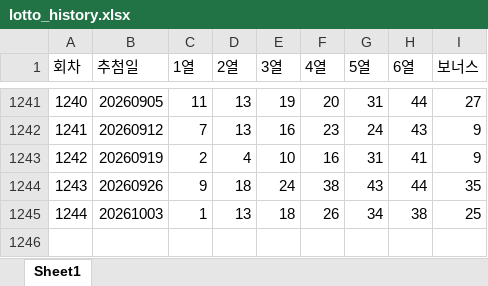
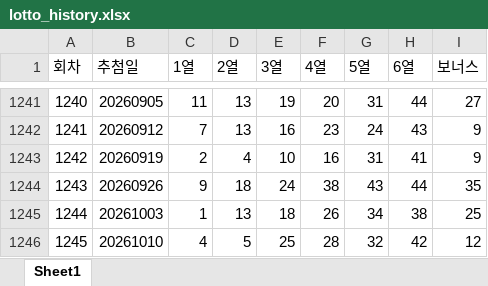
Before and after one commit to 760612byjo-source/SmartLottoAI, an Excel workbook: data/lotto_history.xlsx, sheet Sheet1, drawn as a sheet; only a part is shown, gaps mark what is left out; values as stored, in another font and other column widths than the file's, no borders; the diff names each change by its address in the sheet, - before the commit and + after, or states it on an @@ line.

Commit message:
1245 updated

```diff
--- a/data/lotto_history.xlsx (sheet Sheet1)
+++ b/data/lotto_history.xlsx (sheet Sheet1)
+row 1246: 1245 | 20261010 | 4 | 5 | 25 | 28 | 32 | 42 | 12
```
